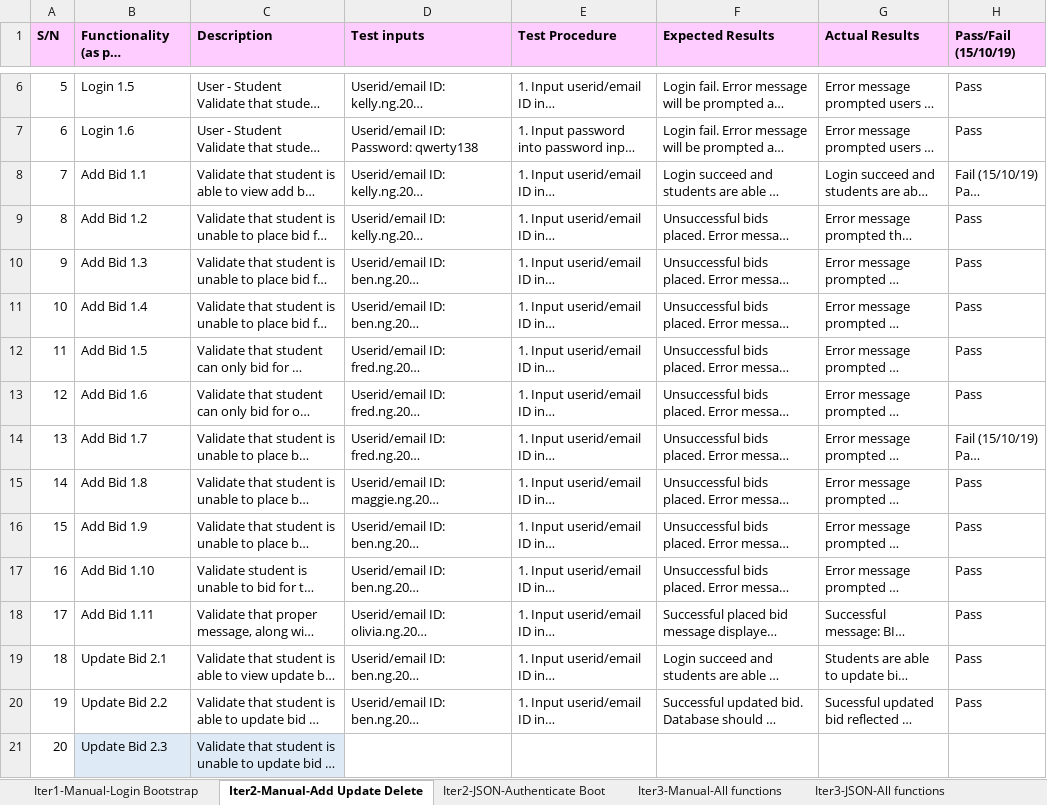
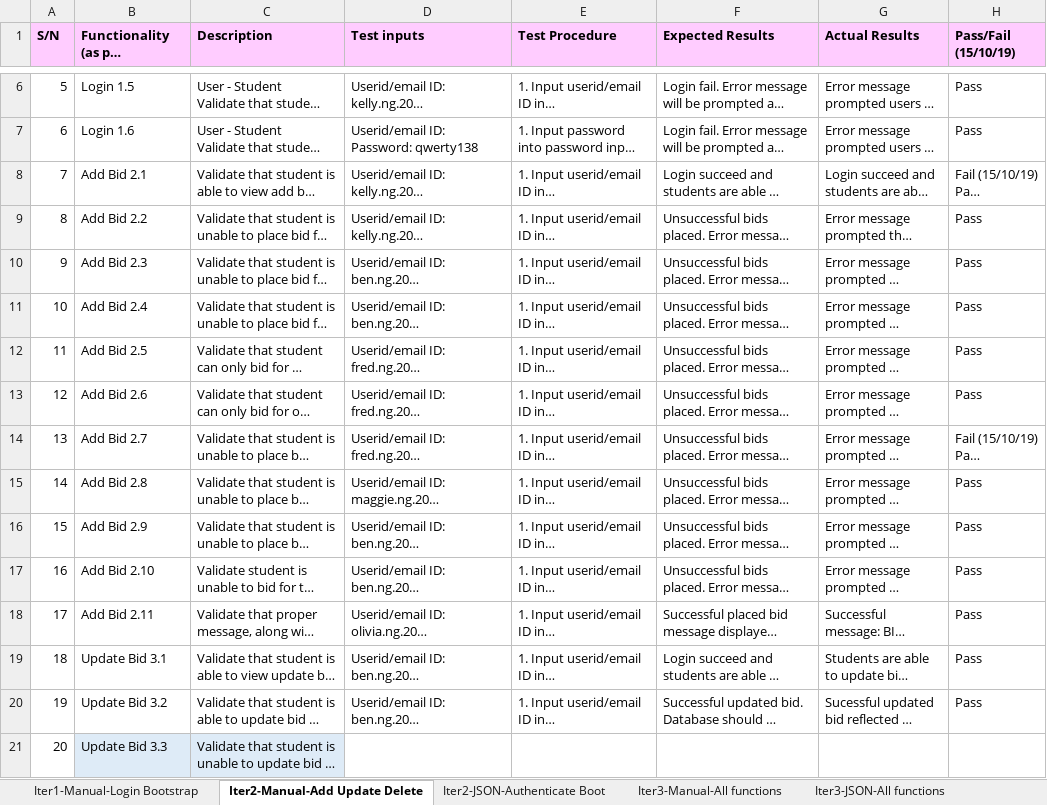
Before and after one commit to xbloh/Online-Course-Bidding-System-, an Excel workbook: testing/testcases.xlsx, sheet Iter2-Manual-Add Update Delete, drawn as a sheet; only a part is shown, gaps mark what is left out; long unchanged cells end in …; values as stored, in another font and other column widths than the file's, no borders; the diff covers the shown part only; the diff names each change by its address in the sheet, - before the commit and + after, or states it on an @@ line.

Commit message:
Updated manual testing - rounds, bid status and others
Updated manual testing - rounds, bid status and others

```diff
--- a/testing/testcases.xlsx (sheet Iter2-Manual-Add Update Delete)
+++ b/testing/testcases.xlsx (sheet Iter2-Manual-Add Update Delete)
-B8: Add Bid 1.1
+B8: Add Bid 2.1
-B9: Add Bid 1.2
+B9: Add Bid 2.2
-B10: Add Bid 1.3
+B10: Add Bid 2.3
-B11: Add Bid 1.4
+B11: Add Bid 2.4
-B12: Add Bid 1.5
+B12: Add Bid 2.5
-B13: Add Bid 1.6
+B13: Add Bid 2.6
-B14: Add Bid 1.7
+B14: Add Bid 2.7
-B15: Add Bid 1.8
+B15: Add Bid 2.8
-B16: Add Bid 1.9
+B16: Add Bid 2.9
-B17: Add Bid 1.10
+B17: Add Bid 2.10
-B18: Add Bid 1.11
+B18: Add Bid 2.11
-B19: Update Bid 2.1
+B19: Update Bid 3.1
-B20: Update Bid 2.2
+B20: Update Bid 3.2
-B21: Update Bid 2.3
+B21: Update Bid 3.3
```
Also changed, not shown: 4 removed rows and 61 edited cells elsewhere in this sheet, sheet Iter3-Manual-All functions, other sheet tabs.
